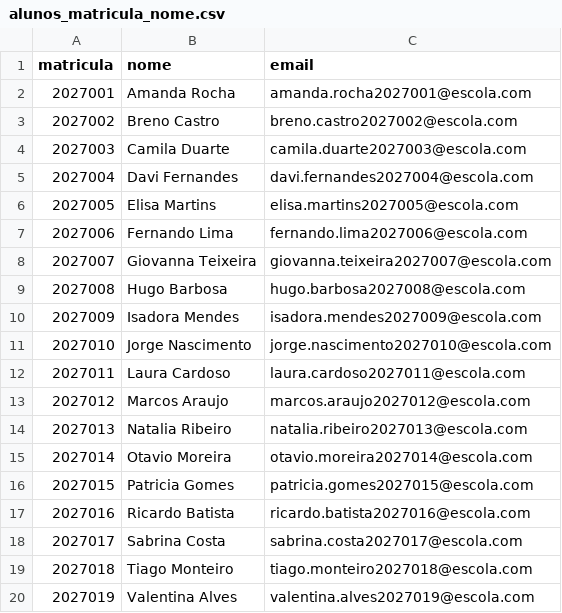
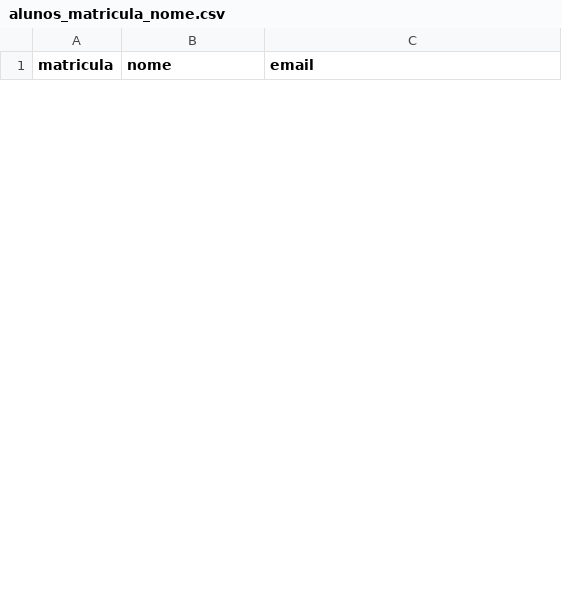
Before and after one commit to yurecamilo/TCC-Assiduidade, a CSV file: docs/alunos_matricula_nome.csv, drawn as a sheet; only a part is shown; removed rows and columns are numbered as before the commit, all else as after; the diff covers the shown part only; the diff names each change by its address in the sheet, - before the commit and + after, or states it on an @@ line.

```diff
--- a/docs/alunos_matricula_nome.csv
+++ b/docs/alunos_matricula_nome.csv
-row 2: 2027001 | Amanda Rocha | amanda.rocha2027001@escola.com
-row 3: 2027002 | Breno Castro | breno.castro2027002@escola.com
-row 4: 2027003 | Camila Duarte | camila.duarte2027003@escola.com
-row 5: 2027004 | Davi Fernandes | davi.fernandes2027004@escola.com
-row 6: 2027005 | Elisa Martins | elisa.martins2027005@escola.com
-row 7: 2027006 | Fernando Lima | fernando.lima2027006@escola.com
-row 8: 2027007 | Giovanna Teixeira | giovanna.teixeira2027007@escola.com
-row 9: 2027008 | Hugo Barbosa | hugo.barbosa2027008@escola.com
-row 10: 2027009 | Isadora Mendes | isadora.mendes2027009@escola.com
-row 11: 2027010 | Jorge Nascimento | jorge.nascimento2027010@escola.com
-row 12: 2027011 | Laura Cardoso | laura.cardoso2027011@escola.com
-row 13: 2027012 | Marcos Araujo | marcos.araujo2027012@escola.com
-row 14: 2027013 | Natalia Ribeiro | natalia.ribeiro2027013@escola.com
-row 15: 2027014 | Otavio Moreira | otavio.moreira2027014@escola.com
-row 16: 2027015 | Patricia Gomes | patricia.gomes2027015@escola.com
-row 17: 2027016 | Ricardo Batista | ricardo.batista2027016@escola.com
-row 18: 2027017 | Sabrina Costa | sabrina.costa2027017@escola.com
-row 19: 2027018 | Tiago Monteiro | tiago.monteiro2027018@escola.com
-row 20: 2027019 | Valentina Alves | valentina.alves2027019@escola.com
```
Also changed, not shown: 30 added rows and 11 removed rows elsewhere in this file, 18 other files.
